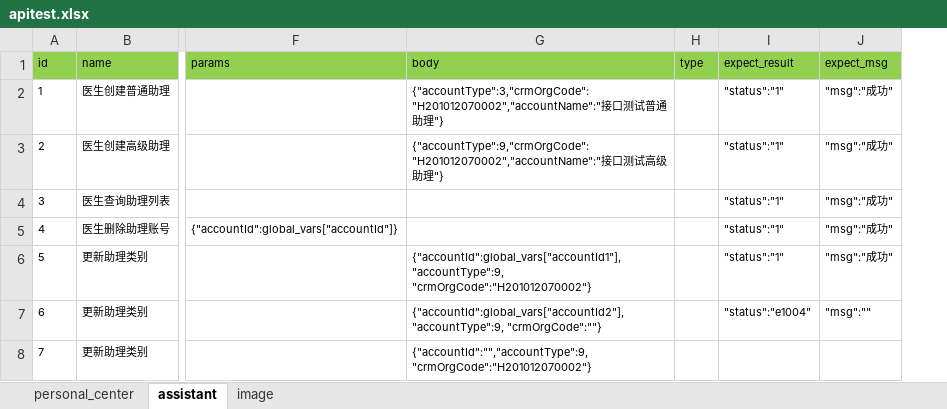
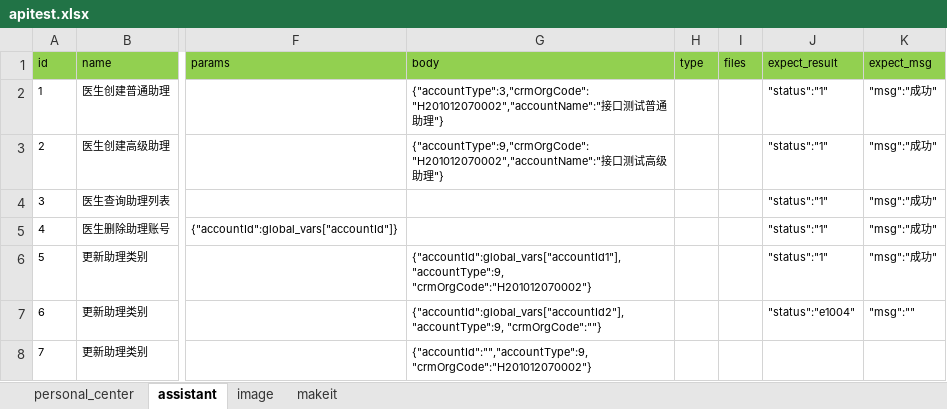
Before and after one commit to yanzhuping/hello-world, an Excel workbook: iorthoAPI/data/apitest.xlsx, sheet assistant, drawn as a sheet; only a part is shown, gaps mark what is left out; values as stored, in another font and other column widths than the file's, no borders; the diff names each change by its address in the sheet, - before the commit and + after, or states it on an @@ line.

```diff
--- a/iorthoAPI/data/apitest.xlsx (sheet assistant)
+++ b/iorthoAPI/data/apitest.xlsx (sheet assistant)
+sheet tab: makeit
+column I (files), empty
```
Also changed, not shown: sheet image, sheet personal_center, 17 other files.
